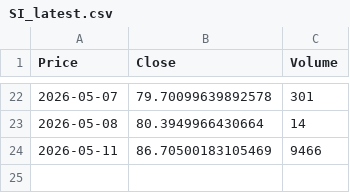
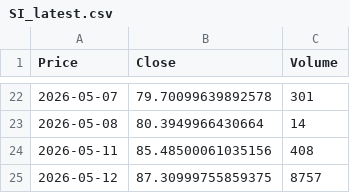
Before and after one commit to JONG1510/FPNA-python, a CSV file: data/SI_latest.csv, drawn as a sheet; only a part is shown, gaps mark what is left out; the diff names each change by its address in the sheet, - before the commit and + after, or states it on an @@ line.

```diff
--- a/data/SI_latest.csv
+++ b/data/SI_latest.csv
-B24 (Close): 86.70500183105469
+B24 (Close): 85.48500061035156
-C24 (Volume): 9466
+C24 (Volume): 408
+row 25: 2026-05-12 | 87.30999755859375 | 8757
```
Also changed, not shown: data/GC_latest.csv.
